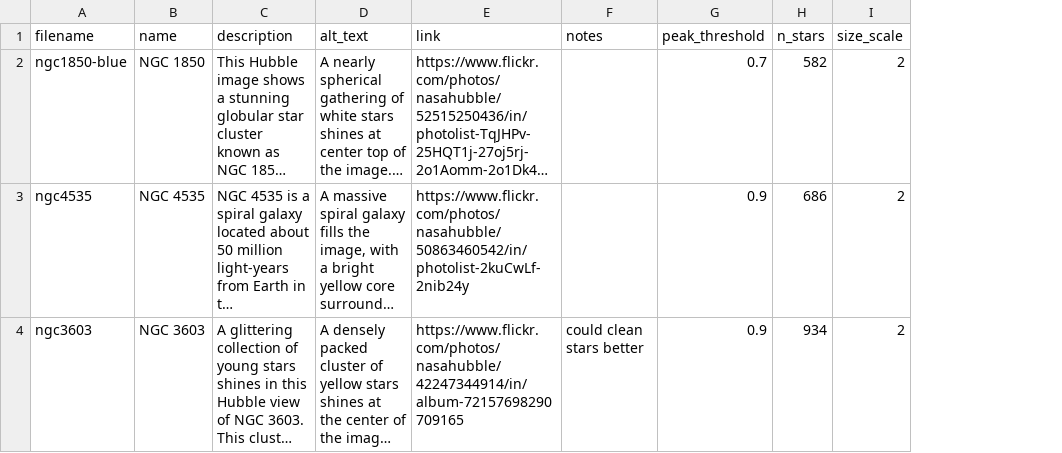
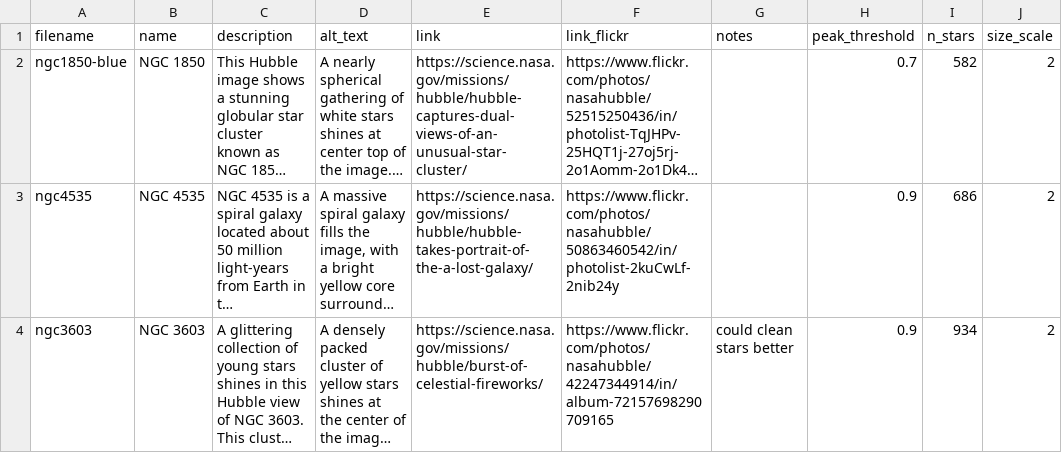
Before and after one commit to SYSTEMSoundsTeam/hearing-hubble-test, a CSV file: data/image_data.csv, drawn as a sheet; only a part is shown; long unchanged cells end in …; addresses are those after the commit; the diff covers the shown part only; the diff names each change by its address in the sheet, - before the commit and + after, or states it on an @@ line.

Commit message:
text UI

```diff
--- a/data/image_data.csv
+++ b/data/image_data.csv
+column E (link), rows 2-4: https://science.nasa.gov/missions/hubble/hubble-captures-dual-views-of-an-unusual-star-cluster/ | https://science.nasa.gov/missions/hubble/hubble-takes-portrait-of-the-a-lost-galaxy/ | https://science.nasa.gov/missions/hubble/burst-of-celestial-fireworks/
-F1: link
+F1: link_flickr
```
Also changed, not shown: 10 edited cells elsewhere in this file, 7 other files.
